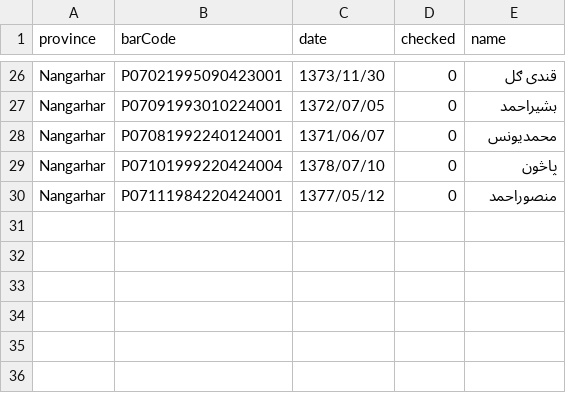
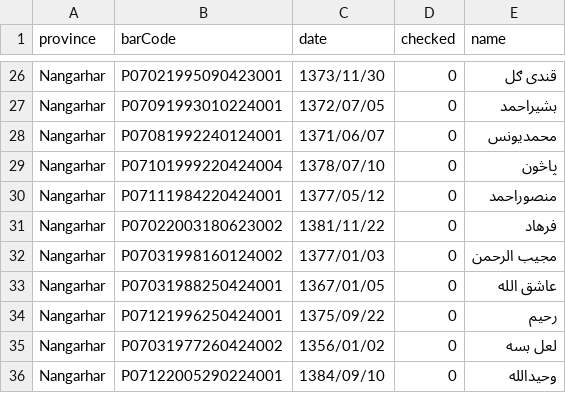
Before and after one commit to MohammadMosaAghaJahanmal/passport-application, a CSV file: Format.csv, drawn as a sheet; only a part is shown, gaps mark what is left out.

```diff
--- a/Format.csv
+++ b/Format.csv
@@ -30 +30,7 @@ Nangarhar,P07101999220424004,1378/07/10,0,پاڅون
 Nangarhar,P07111984220424001,1377/05/12,0,منصوراحمد
+Nangarhar,P07022003180623002,1381/11/22,0,فرهاد
+Nangarhar,P07031998160124002,1377/01/03,0,مجيب الرحمن
+Nangarhar,P07031988250424001,1367/01/05,0,عاشق الله
+Nangarhar,P07121996250424001,1375/09/22,0,رحیم
+Nangarhar,P07031977260424002,1356/01/02,0,لعل بسه
+Nangarhar,P07122005290224001,1384/09/10,0,وحیدالله
```
Also changed, not shown: 11 other files.
